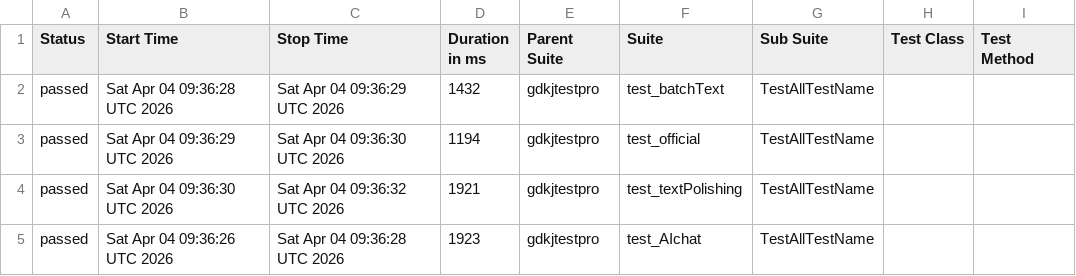
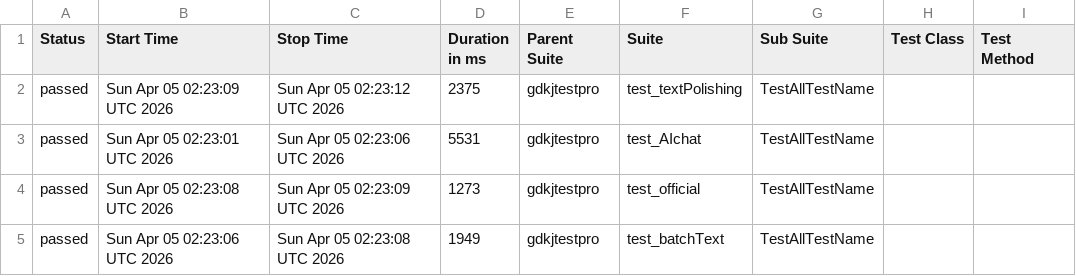
Before and after one commit to cmd-is-xka/gdkj, a CSV file: data/suites.csv, drawn as a sheet; only a part is shown; the diff names each change by its address in the sheet, - before the commit and + after, or states it on an @@ line.

```diff
--- a/data/suites.csv
+++ b/data/suites.csv
-B2 (Start Time): Sat Apr 04 09:36:28 UTC 2026
+B2 (Start Time): Sun Apr 05 02:23:09 UTC 2026
-C2 (Stop Time): Sat Apr 04 09:36:29 UTC 2026
+C2 (Stop Time): Sun Apr 05 02:23:12 UTC 2026
-D2 (Duration in ms): 1432
+D2 (Duration in ms): 2375
-F2 (Suite): test_batchText
+F2 (Suite): test_textPolishing
-B3 (Start Time): Sat Apr 04 09:36:29 UTC 2026
+B3 (Start Time): Sun Apr 05 02:23:01 UTC 2026
-C3 (Stop Time): Sat Apr 04 09:36:30 UTC 2026
+C3 (Stop Time): Sun Apr 05 02:23:06 UTC 2026
-D3 (Duration in ms): 1194
+D3 (Duration in ms): 5531
-F3 (Suite): test_official
+F3 (Suite): test_AIchat
-B4 (Start Time): Sat Apr 04 09:36:30 UTC 2026
+B4 (Start Time): Sun Apr 05 02:23:08 UTC 2026
-C4 (Stop Time): Sat Apr 04 09:36:32 UTC 2026
+C4 (Stop Time): Sun Apr 05 02:23:09 UTC 2026
-D4 (Duration in ms): 1921
+D4 (Duration in ms): 1273
-F4 (Suite): test_textPolishing
+F4 (Suite): test_official
-B5 (Start Time): Sat Apr 04 09:36:26 UTC 2026
+B5 (Start Time): Sun Apr 05 02:23:06 UTC 2026
-C5 (Stop Time): Sat Apr 04 09:36:28 UTC 2026
+C5 (Stop Time): Sun Apr 05 02:23:08 UTC 2026
-D5 (Duration in ms): 1923
+D5 (Duration in ms): 1949
-F5 (Suite): test_AIchat
+F5 (Suite): test_batchText
```
Also changed, not shown: 22 other files.
